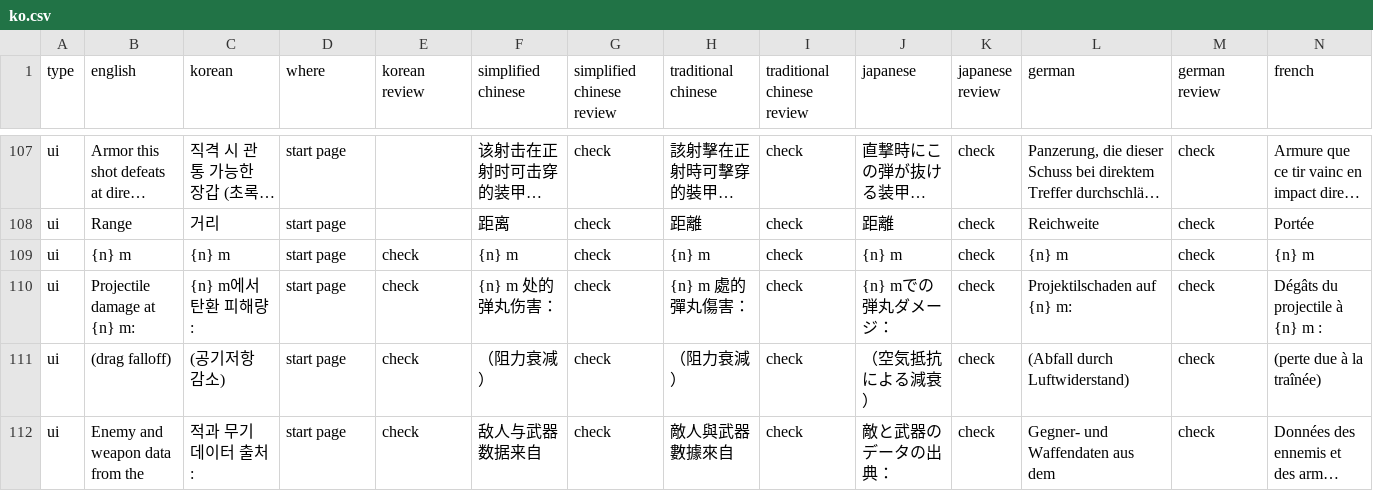
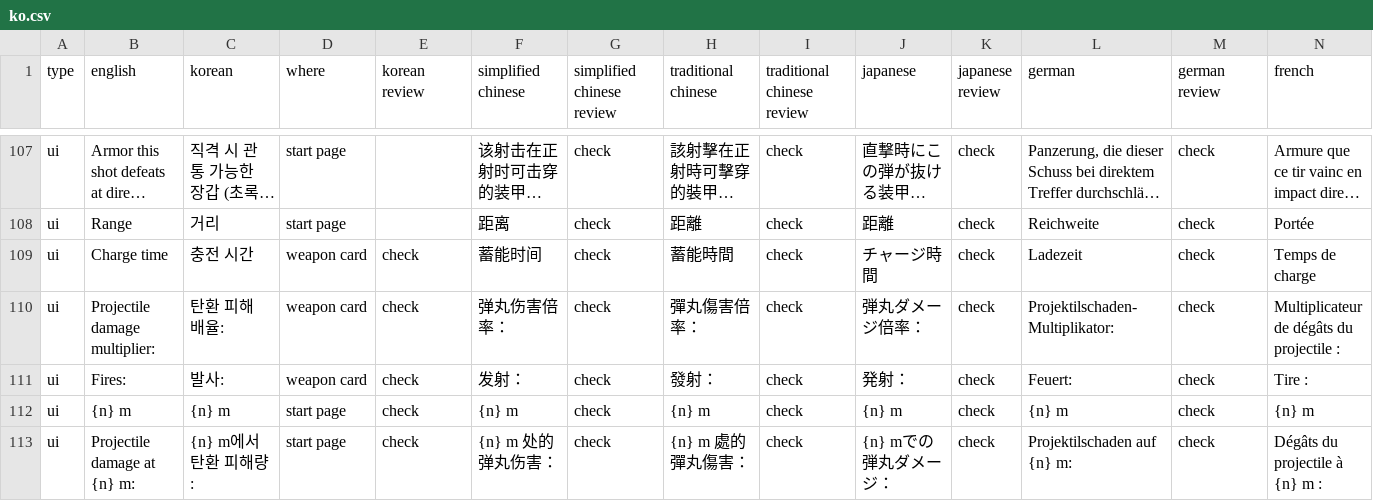
Before and after one commit to pvtryan1024/hd2-armor-inspector, a CSV file: translations/ko.csv, drawn as a sheet; only a part is shown, gaps mark what is left out; the shorter side is filled out with more unchanged rows; long unchanged cells end in …; rows hold the shown columns only; the diff names each change by its address in the sheet, - before the commit and + after, or states it on an @@ line.

```diff
--- a/translations/ko.csv
+++ b/translations/ko.csv
+row 109: ui | Charge time | 충전 시간 | weapon card | check | 蓄能时间 | check | 蓄能時間 | check | チャージ時間 | check | Ladezeit | check | Temps de charge
+row 110: ui | Projectile damage multiplier: | 탄환 피해 배율: | weapon card | check | 弹丸伤害倍率： | check | 彈丸傷害倍率： | check | 弾丸ダメージ倍率： | check | Projektilschaden-Multiplikator: | check | Multiplicateur de dégâts du projectile :
+row 111: ui | Fires: | 발사: | weapon card | check | 发射： | check | 發射： | check | 発射： | check | Feuert: | check | Tire :
```
Also changed, not shown: 6 other files.
